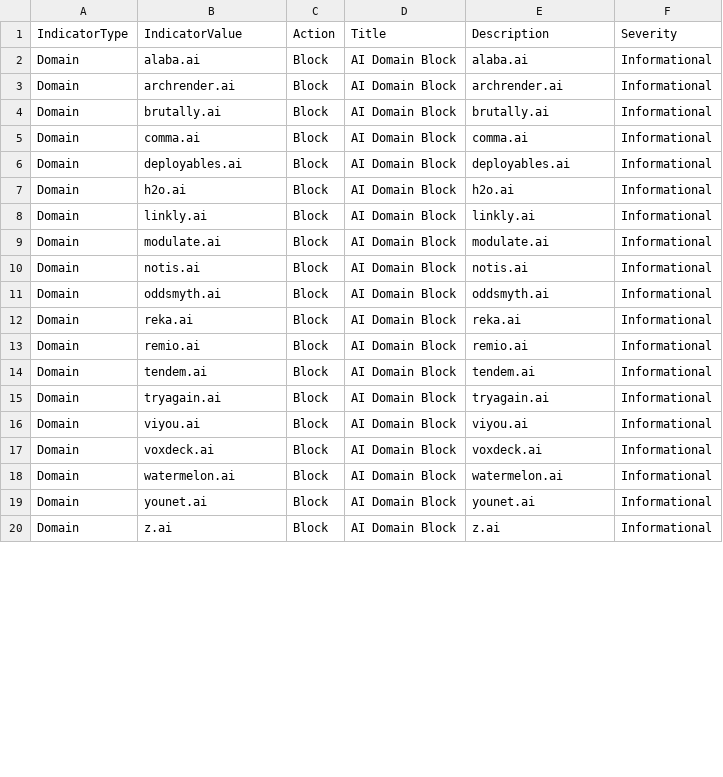
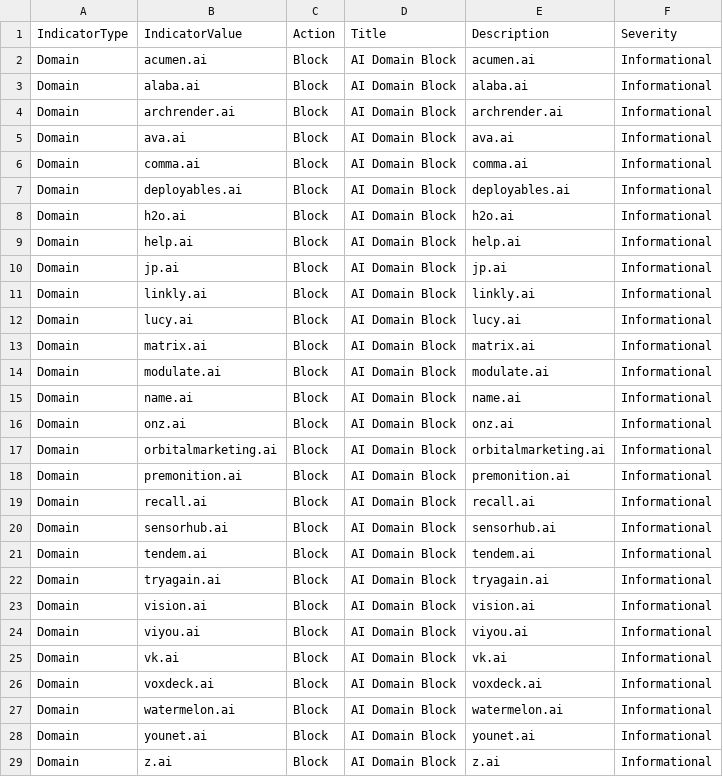
Before and after one commit to koensmink/AI-services-blockfeed-harvester, a CSV file: output/defender_indicators.csv, drawn as a sheet; only a part is shown; the diff covers the shown part only.

```diff
--- a/output/defender_indicators.csv
+++ b/output/defender_indicators.csv
@@ -1,5 +1,6 @@
 IndicatorType,IndicatorValue,Action,Title,Description,Severity
+Domain,acumen.ai,Block,AI Domain Block,acumen.ai,Informational
 Domain,alaba.ai,Block,AI Domain Block,alaba.ai,Informational
 Domain,archrender.ai,Block,AI Domain Block,archrender.ai,Informational
-Domain,brutally.ai,Block,AI Domain Block,brutally.ai,Informational
+Domain,ava.ai,Block,AI Domain Block,ava.ai,Informational
 Domain,comma.ai,Block,AI Domain Block,comma.ai,Informational
@@ -7,11 +8,19 @@ Domain,deployables.ai,Block,AI Domain Block,deployables.ai,Informational
 Domain,h2o.ai,Block,AI Domain Block,h2o.ai,Informational
+Domain,help.ai,Block,AI Domain Block,help.ai,Informational
+Domain,jp.ai,Block,AI Domain Block,jp.ai,Informational
 Domain,linkly.ai,Block,AI Domain Block,linkly.ai,Informational
+Domain,lucy.ai,Block,AI Domain Block,lucy.ai,Informational
+Domain,matrix.ai,Block,AI Domain Block,matrix.ai,Informational
 Domain,modulate.ai,Block,AI Domain Block,modulate.ai,Informational
-Domain,notis.ai,Block,AI Domain Block,notis.ai,Informational
-Domain,oddsmyth.ai,Block,AI Domain Block,oddsmyth.ai,Informational
-Domain,reka.ai,Block,AI Domain Block,reka.ai,Informational
-Domain,remio.ai,Block,AI Domain Block,remio.ai,Informational
+Domain,name.ai,Block,AI Domain Block,name.ai,Informational
+Domain,onz.ai,Block,AI Domain Block,onz.ai,Informational
+Domain,orbitalmarketing.ai,Block,AI Domain Block,orbitalmarketing.ai,Informational
+Domain,premonition.ai,Block,AI Domain Block,premonition.ai,Informational
+Domain,recall.ai,Block,AI Domain Block,recall.ai,Informational
+Domain,sensorhub.ai,Block,AI Domain Block,sensorhub.ai,Informational
 Domain,tendem.ai,Block,AI Domain Block,tendem.ai,Informational
 Domain,tryagain.ai,Block,AI Domain Block,tryagain.ai,Informational
+Domain,vision.ai,Block,AI Domain Block,vision.ai,Informational
 Domain,viyou.ai,Block,AI Domain Block,viyou.ai,Informational
+Domain,vk.ai,Block,AI Domain Block,vk.ai,Informational
 Domain,voxdeck.ai,Block,AI Domain Block,voxdeck.ai,Informational
```
Also changed, not shown: 2 edited cells elsewhere in this file, 5 other files.
